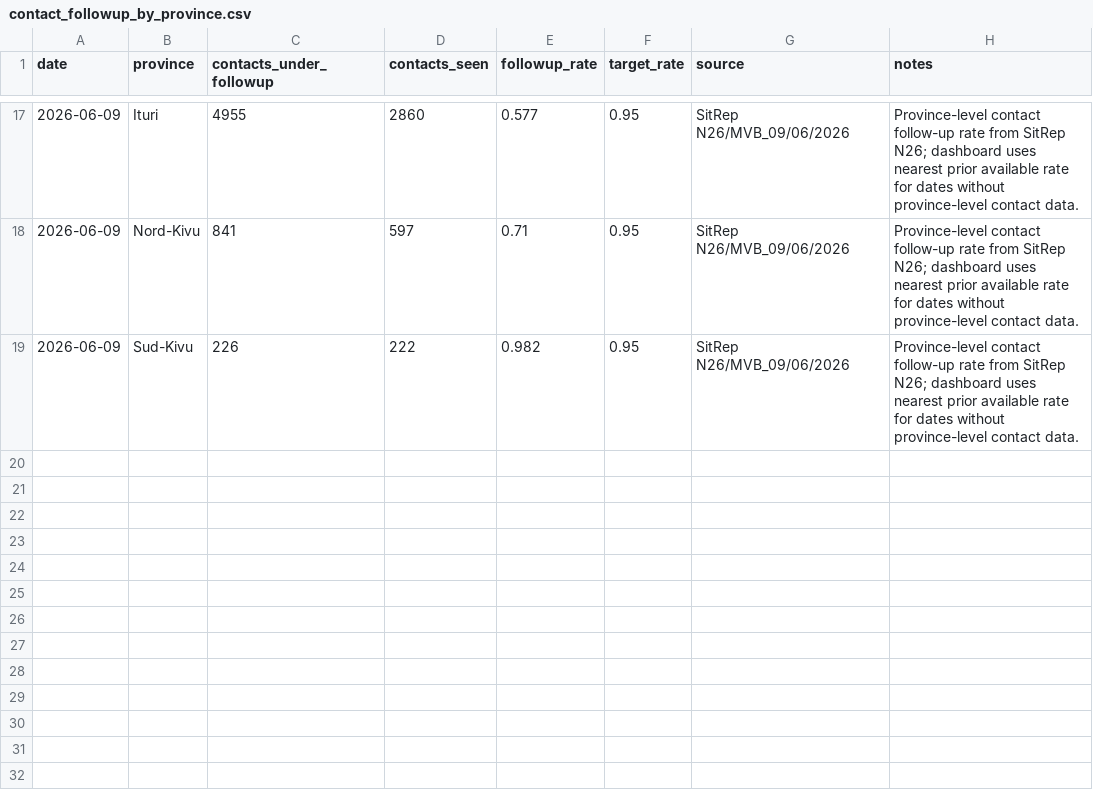
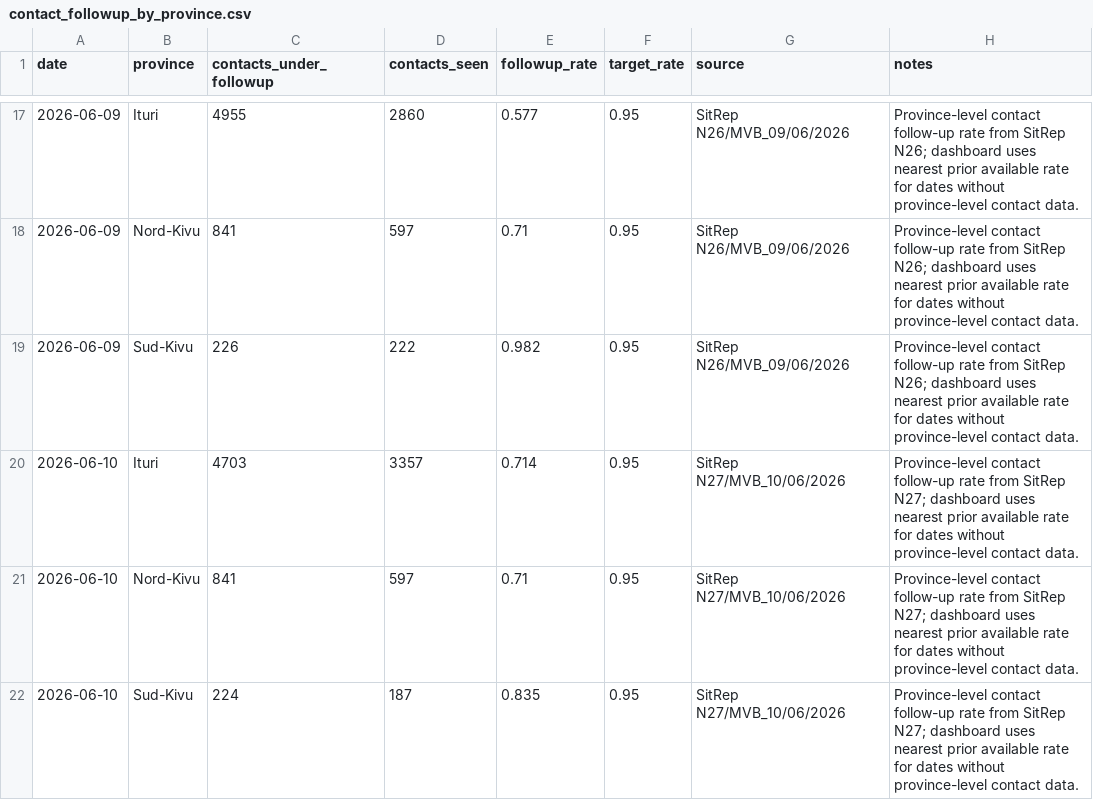
Before and after one commit to mosuzuki/drc_mobility, a CSV file: data/contact_followup_by_province.csv, drawn as a sheet; only a part is shown, gaps mark what is left out.

```diff
--- a/data/contact_followup_by_province.csv
+++ b/data/contact_followup_by_province.csv
@@ -19 +19,4 @@ date,province,contacts_under_followup,contacts_seen,followup_rate,target_rate,so
 2026-06-09,Sud-Kivu,226,222,0.982,0.95,SitRep N26/MVB_09/06/2026,Province-level contact follow-up rate from SitRep N26; dashboard uses nearest prior available rate for dates without province-level contact data.
+2026-06-10,Ituri,4703,3357,0.714,0.95,SitRep N27/MVB_10/06/2026,Province-level contact follow-up rate from SitRep N27; dashboard uses nearest prior available rate for dates without province-level contact data.
+2026-06-10,Nord-Kivu,841,597,0.71,0.95,SitRep N27/MVB_10/06/2026,Province-level contact follow-up rate from SitRep N27; dashboard uses nearest prior available rate for dates without province-level contact data.
+2026-06-10,Sud-Kivu,224,187,0.835,0.95,SitRep N27/MVB_10/06/2026,Province-level contact follow-up rate from SitRep N27; dashboard uses nearest prior available rate for dates without province-level contact data.
```
Also changed, not shown: data/cases_unventilated.csv, data/report_summary.csv, 5 other files.
